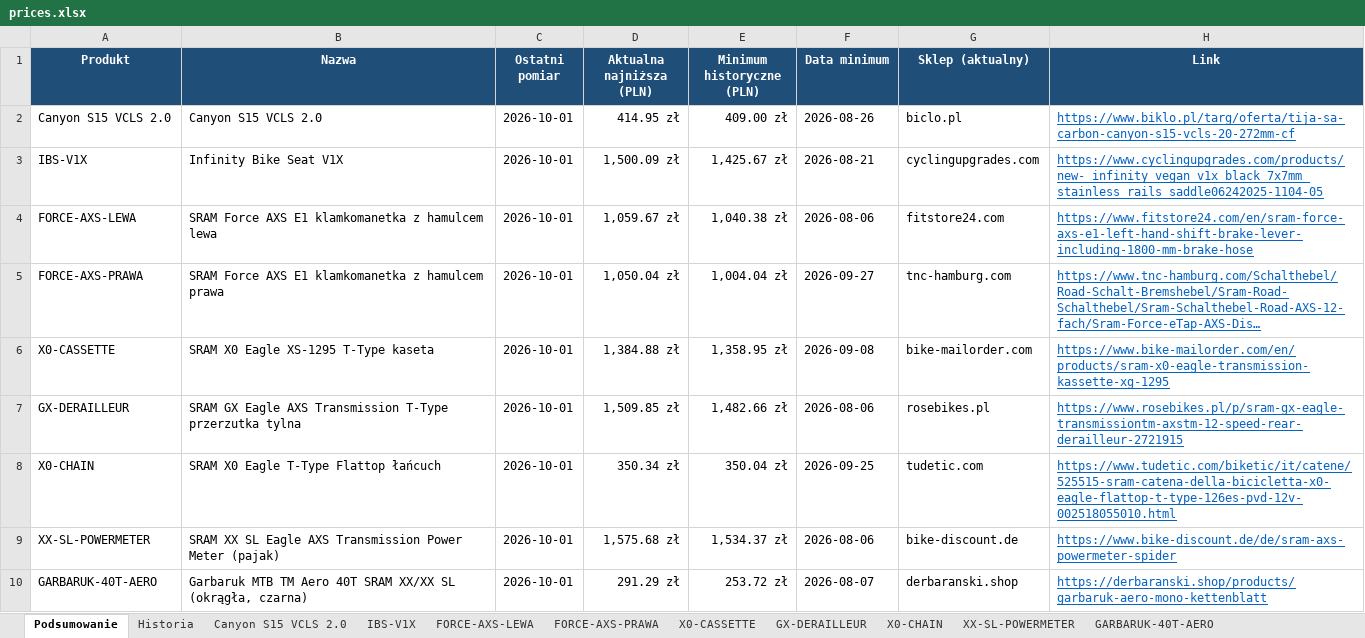
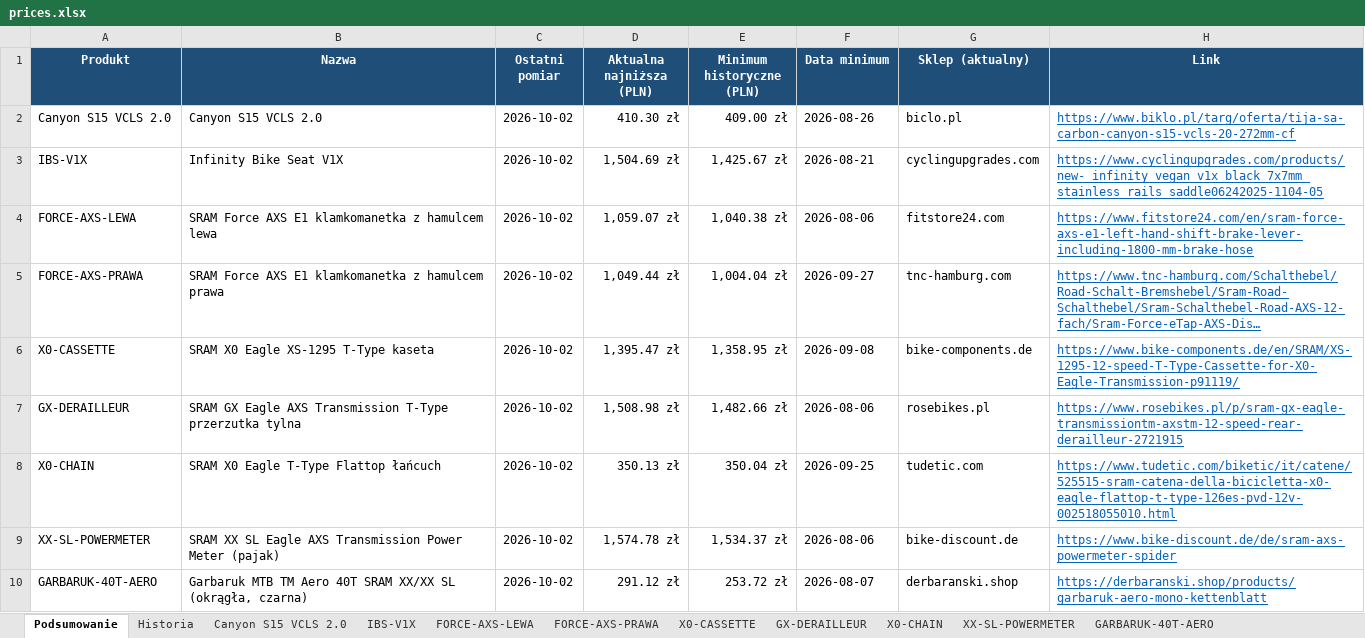
Before and after one commit to Wotjek/PriceChecker, an Excel workbook: output/prices.xlsx, sheet Podsumowanie, drawn as a sheet; long unchanged cells end in …; values as stored, in another font and other column widths than the file's, no borders; the diff names each change by its address in the sheet, - before the commit and + after, or states it on an @@ line.

```diff
--- a/output/prices.xlsx (sheet Podsumowanie)
+++ b/output/prices.xlsx (sheet Podsumowanie)
-C2:C10 (Ostatni pomiar): 2026-10-01
+C2:C10 (Ostatni pomiar): 2026-10-02
-D2 (Aktualna najniższa (PLN)): 414.95 zł
+D2 (Aktualna najniższa (PLN)): 410.30 zł
-D3 (Aktualna najniższa (PLN)): 1,500.09 zł
+D3 (Aktualna najniższa (PLN)): 1,504.69 zł
-D4 (Aktualna najniższa (PLN)): 1,059.67 zł
+D4 (Aktualna najniższa (PLN)): 1,059.07 zł
-D5 (Aktualna najniższa (PLN)): 1,050.04 zł
+D5 (Aktualna najniższa (PLN)): 1,049.44 zł
-D6 (Aktualna najniższa (PLN)): 1,384.88 zł
+D6 (Aktualna najniższa (PLN)): 1,395.47 zł
-G6 (Sklep (aktualny)): bike-mailorder.com
+G6 (Sklep (aktualny)): bike-components.de
-H6 (Link): https://www.bike-mailorder.com/en/products/sram-x0-eagle-transmission-kassette-xg-1295
+H6 (Link): https://www.bike-components.de/en/SRAM/XS-1295-12-speed-T-Type-Cassette-for-X0-Eagle-Transmission-p91119/
-D7 (Aktualna najniższa (PLN)): 1,509.85 zł
+D7 (Aktualna najniższa (PLN)): 1,508.98 zł
-D8 (Aktualna najniższa (PLN)): 350.34 zł
+D8 (Aktualna najniższa (PLN)): 350.13 zł
-D9 (Aktualna najniższa (PLN)): 1,575.68 zł
+D9 (Aktualna najniższa (PLN)): 1,574.78 zł
-D10 (Aktualna najniższa (PLN)): 291.29 zł
+D10 (Aktualna najniższa (PLN)): 291.12 zł
```
Also changed, not shown: sheet Historia, sheet GARBARUK-40T-AERO, sheet Canyon S15 VCLS 2.0, sheet XX-SL-POWERMETER, sheet GX-DERAILLEUR, sheet FORCE-AXS-LEWA, 4 more sheets, charts or pictures, 8 other files.
